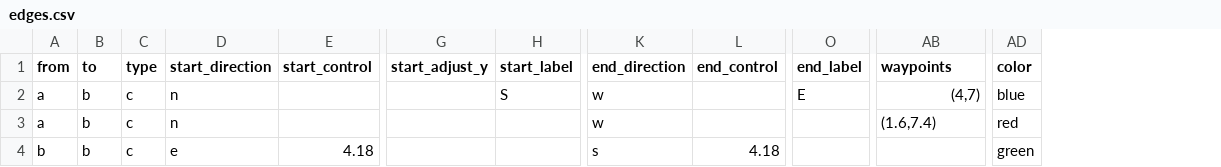
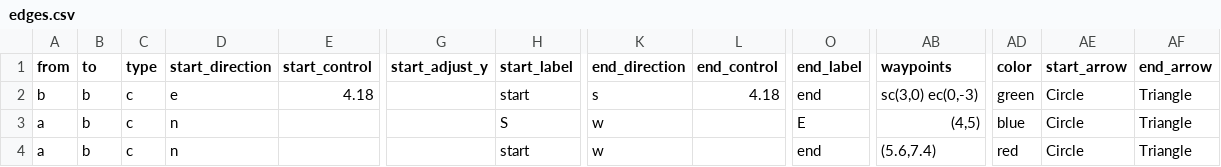
Before and after one commit to mathew-j-davis/boxesandarrows, a CSV file: data/edges.csv, drawn as a sheet; only a part is shown, gaps mark what is left out; removed rows and columns are numbered as before the commit, all else as after; rows hold the shown columns only; the diff names each change by its address in the sheet, - before the commit and + after, or states it on an @@ line.

```diff
--- a/data/edges.csv
+++ b/data/edges.csv
+column AE (start_arrow), rows 3-4: Circle | Circle
+column AF (end_arrow), rows 3-4: Triangle | Triangle
+row 2: b | b | c | e | 4.18 |  | start | s | 4.18 | end | sc(3,0) ec(0,-3) | green | Circle | Triangle
-AB3 (waypoints): (4,7)
+AB3 (waypoints): (4,5)
-H4 (start_label): (empty)
+H4 (start_label): start
-O4 (end_label): (empty)
+O4 (end_label): end
-AB4 (waypoints): (1.6,7.4)
+AB4 (waypoints): (5.6,7.4)
-row 4: b | b | c | e | 4.18 |  |  | s | 4.18 |  |  | green
```
Also changed, not shown: data/map.csv, data/nodes.csv, 22 other files.
